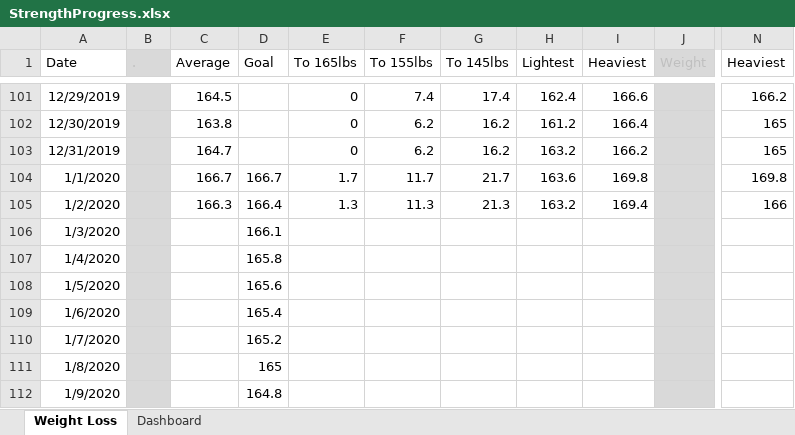
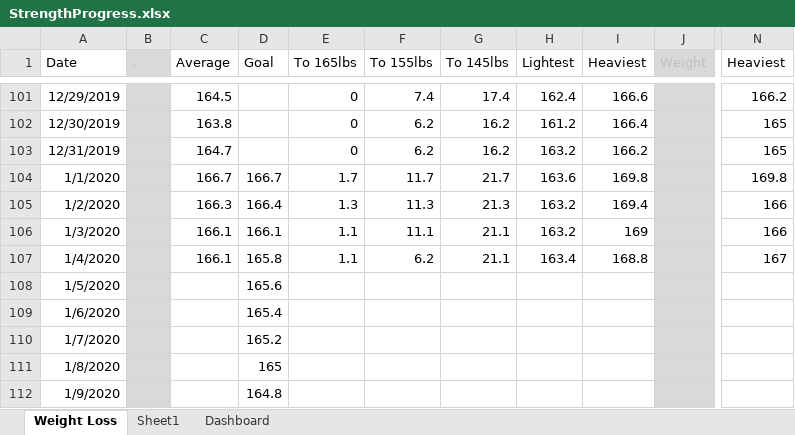
Before and after one commit to AzuResolute/ExcelRepo, an Excel workbook: StrengthProgress.xlsx, sheet Weight Loss, drawn as a sheet; only a part is shown, gaps mark what is left out; values as stored, in another font and other column widths than the file's, no borders; the diff names each change by its address in the sheet, - before the commit and + after, or states it on an @@ line.

Commit message:
Add files via upload

```diff
--- a/StrengthProgress.xlsx (sheet Weight Loss)
+++ b/StrengthProgress.xlsx (sheet Weight Loss)
+sheet tab: Sheet1
-C106:C107 (Average): (empty)
+C106:C107 (Average): 166.1
-E106:E107 (To 165lbs): (empty)
+E106:E107 (To 165lbs): 1.1
-F106 (To 155lbs): (empty)
+F106 (To 155lbs): 11.1
-G106:G107 (To 145lbs): (empty)
+G106:G107 (To 145lbs): 21.1
-H106 (Lightest): (empty)
+H106 (Lightest): 163.2
-I106 (Heaviest): (empty)
+I106 (Heaviest): 169
-N106 (Heaviest): (empty)
+N106 (Heaviest): 166
-F107 (To 155lbs): (empty)
+F107 (To 155lbs): 6.2
-H107 (Lightest): (empty)
+H107 (Lightest): 163.4
-I107 (Heaviest): (empty)
+I107 (Heaviest): 168.8
-N107 (Heaviest): (empty)
+N107 (Heaviest): 167
```
Also changed, not shown: charts or pictures.
